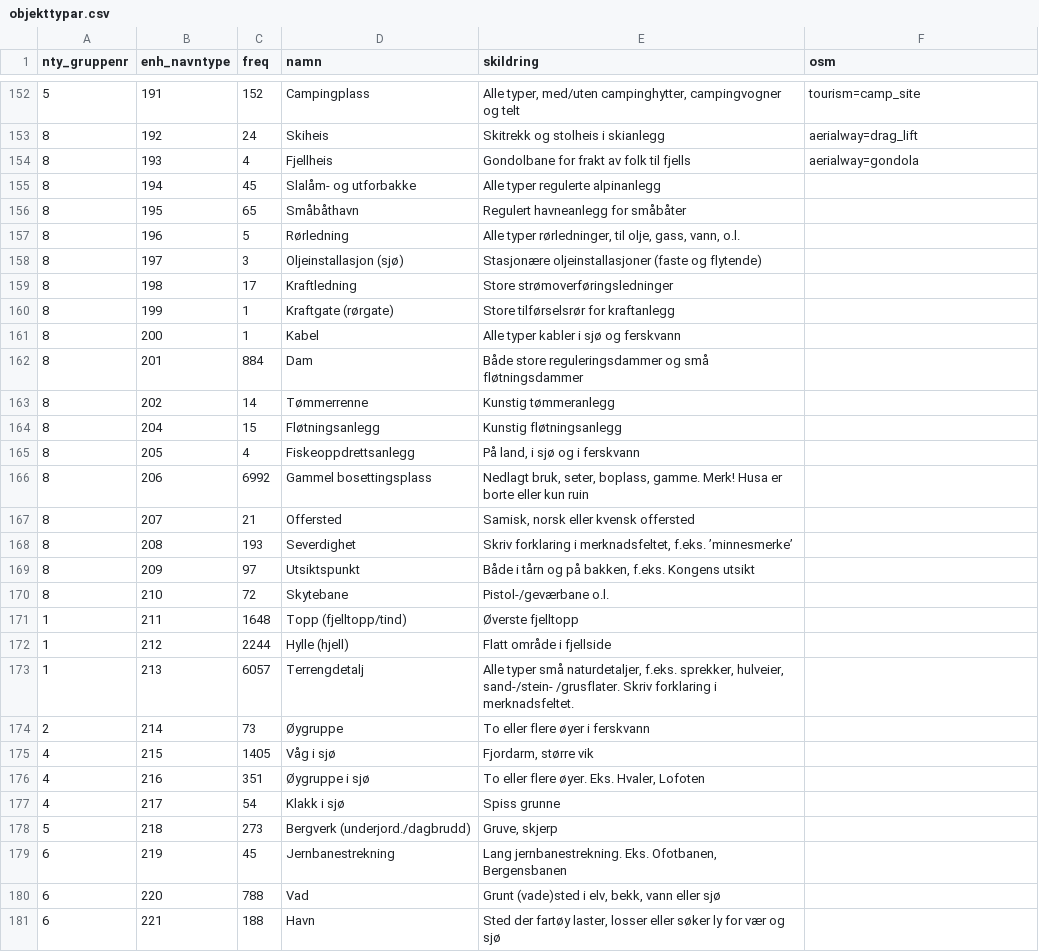
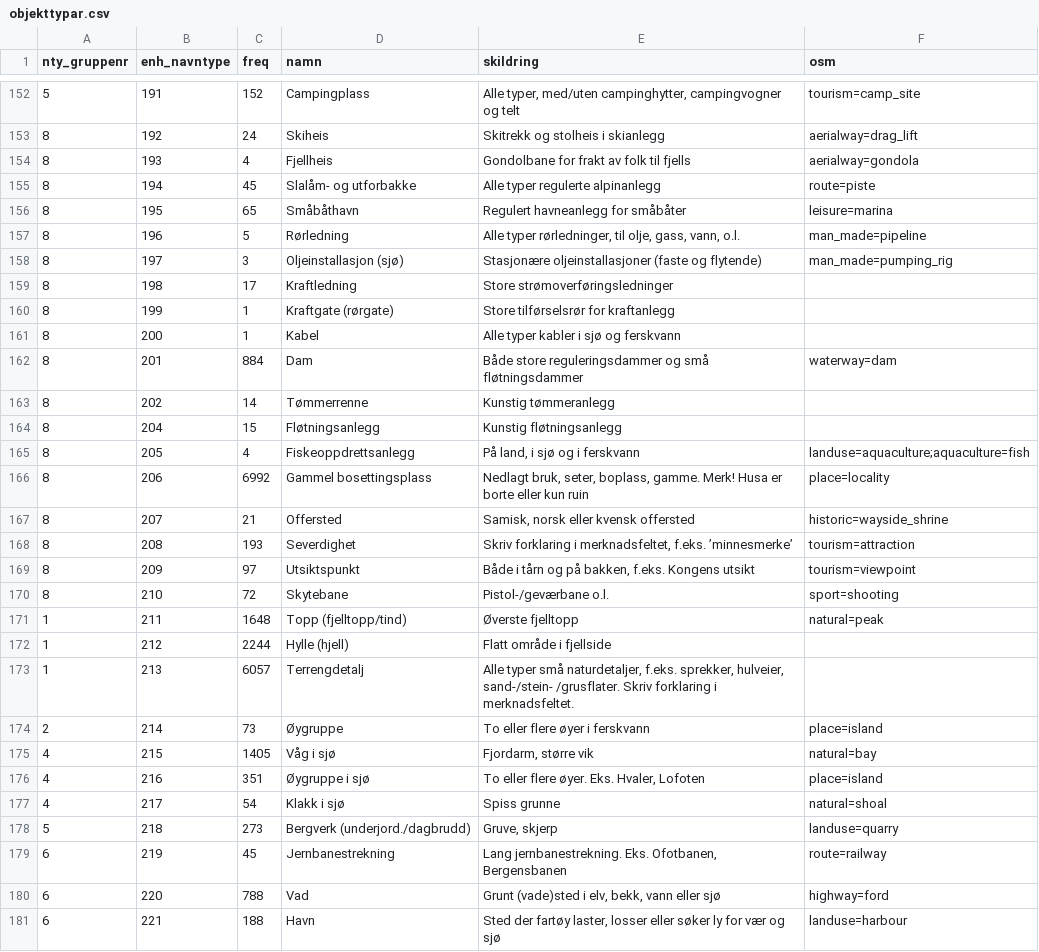
Before and after one commit to huftis/ssr2osm, a CSV file: data/objekttypar.csv, drawn as a sheet; only a part is shown, gaps mark what is left out; the diff covers the shown part only.

Commit message:
Nokre nye og nokre forbetra objekttypar.

```diff
--- a/data/objekttypar.csv
+++ b/data/objekttypar.csv
@@ -154,6 +154,6 @@
 8,193,4,"Fjellheis","Gondolbane for frakt av folk til fjells","aerialway=gondola"
-8,194,45,"Slalåm- og utforbakke","Alle typer regulerte alpinanlegg",
-8,195,65,"Småbåthavn","Regulert havneanlegg for småbåter",
-8,196,5,"Rørledning","Alle typer rørledninger, til olje, gass, vann, o.l.",
-8,197,3,"Oljeinstallasjon (sjø)","Stasjonære oljeinstallasjoner (faste og flytende)",
+8,194,45,"Slalåm- og utforbakke","Alle typer regulerte alpinanlegg","route=piste"
+8,195,65,"Småbåthavn","Regulert havneanlegg for småbåter","leisure=marina"
+8,196,5,"Rørledning","Alle typer rørledninger, til olje, gass, vann, o.l.","man_made=pipeline"
+8,197,3,"Oljeinstallasjon (sjø)","Stasjonære oljeinstallasjoner (faste og flytende)","man_made=pumping_rig"
 8,198,17,"Kraftledning","Store strømoverføringsledninger",
@@ -161,21 +161,21 @@
 8,200,1,"Kabel","Alle typer kabler i sjø og ferskvann",
-8,201,884,"Dam","Både store reguleringsdammer og små fløtningsdammer",
+8,201,884,"Dam","Både store reguleringsdammer og små fløtningsdammer","waterway=dam"
 8,202,14,"Tømmerrenne","Kunstig tømmeranlegg",
 8,204,15,"Fløtningsanlegg","Kunstig fløtningsanlegg",
-8,205,4,"Fiskeoppdrettsanlegg","På land, i sjø og i ferskvann",
-8,206,6992,"Gammel bosettingsplass","Nedlagt bruk, seter, boplass, gamme. Merk! Husa er borte eller kun ruin",
-8,207,21,"Offersted","Samisk, norsk eller kvensk offersted",
-8,208,193,"Severdighet","Skriv forklaring i merknadsfeltet, f.eks. ’minnesmerke’",
-8,209,97,"Utsiktspunkt","Både i tårn og på bakken, f.eks. Kongens utsikt",
-8,210,72,"Skytebane","Pistol-/geværbane o.l.",
-1,211,1648,"Topp (fjelltopp/tind)","Øverste fjelltopp",
+8,205,4,"Fiskeoppdrettsanlegg","På land, i sjø og i ferskvann","landuse=aquaculture;aquaculture=fish"
+8,206,6992,"Gammel bosettingsplass","Nedlagt bruk, seter, boplass, gamme. Merk! Husa er borte eller kun ruin","place=locality"
+8,207,21,"Offersted","Samisk, norsk eller kvensk offersted","historic=wayside_shrine"
+8,208,193,"Severdighet","Skriv forklaring i merknadsfeltet, f.eks. ’minnesmerke’","tourism=attraction"
+8,209,97,"Utsiktspunkt","Både i tårn og på bakken, f.eks. Kongens utsikt","tourism=viewpoint"
+8,210,72,"Skytebane","Pistol-/geværbane o.l.","sport=shooting"
+1,211,1648,"Topp (fjelltopp/tind)","Øverste fjelltopp","natural=peak"
 1,212,2244,"Hylle (hjell)","Flatt område i fjellside",
 1,213,6057,"Terrengdetalj","Alle typer små naturdetaljer, f.eks. sprekker, hulveier, sand-/stein- /grusflater. Skriv forklaring i merknadsfeltet.",
-2,214,73,"Øygruppe","To eller flere øyer i ferskvann",
-4,215,1405,"Våg i sjø","Fjordarm, større vik",
-4,216,351,"Øygruppe i sjø","To eller flere øyer. Eks. Hvaler, Lofoten",
-4,217,54,"Klakk i sjø","Spiss grunne",
-5,218,273,"Bergverk  (underjord./dagbrudd)","Gruve, skjerp",
-6,219,45,"Jernbanestrekning","Lang jernbanestrekning. Eks. Ofotbanen, Bergensbanen",
-6,220,788,"Vad","Grunt (vade)sted i elv, bekk, vann eller sjø",
-6,221,188,"Havn","Sted der fartøy laster, losser eller søker ly for vær og sjø",
+2,214,73,"Øygruppe","To eller flere øyer i ferskvann","place=island"
+4,215,1405,"Våg i sjø","Fjordarm, større vik","natural=bay"
+4,216,351,"Øygruppe i sjø","To eller flere øyer. Eks. Hvaler, Lofoten","place=island"
+4,217,54,"Klakk i sjø","Spiss grunne","natural=shoal"
+5,218,273,"Bergverk  (underjord./dagbrudd)","Gruve, skjerp","landuse=quarry"
+6,219,45,"Jernbanestrekning","Lang jernbanestrekning. Eks. Ofotbanen, Bergensbanen","route=railway"
+6,220,788,"Vad","Grunt (vade)sted i elv, bekk, vann eller sjø","highway=ford"
+6,221,188,"Havn","Sted der fartøy laster, losser eller søker ly for vær og sjø","landuse=harbour"
```
Also changed, not shown: 18 edited cells elsewhere in this file.
